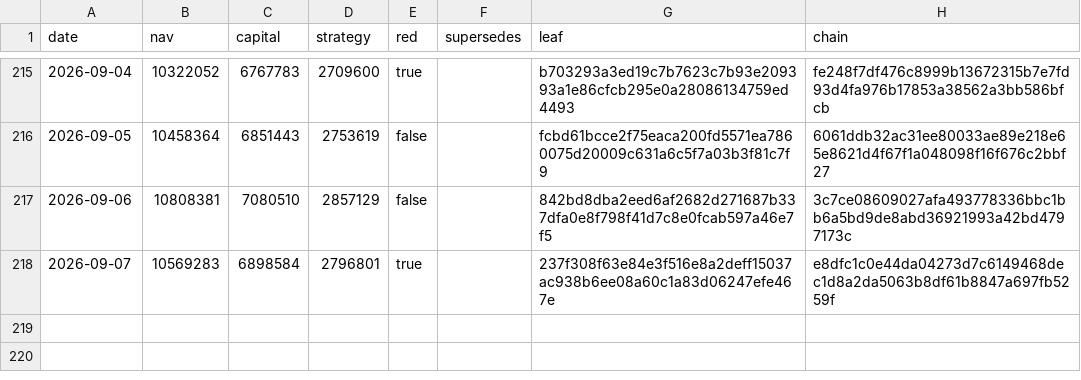
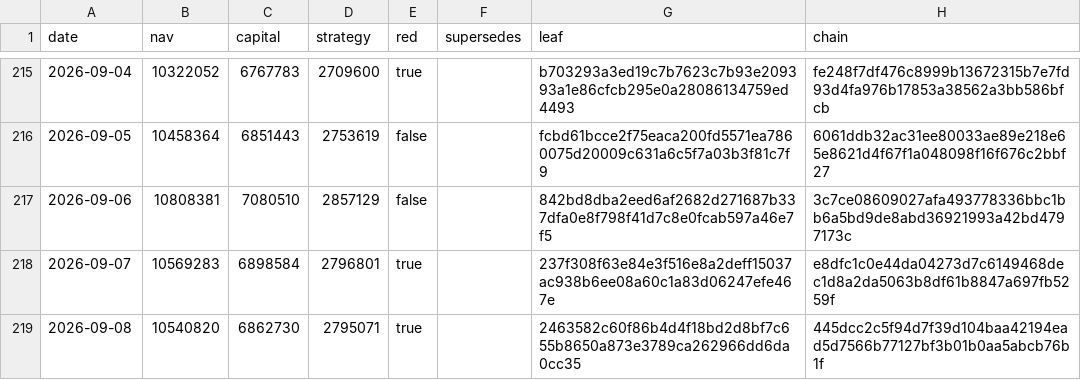
Before and after one commit to zglide/slvce-attestation, a CSV file: nav_log.csv, drawn as a sheet; only a part is shown, gaps mark what is left out; the diff names each change by its address in the sheet, - before the commit and + after, or states it on an @@ line.

```diff
--- a/nav_log.csv
+++ b/nav_log.csv
+row 219: 2026-09-08 | 10540820 | 6862730 | 2795071 | true |  | 2463582c60f86b4d4f18bd2d8bf7c655b8650a873e3789ca262966dd6da0cc35 | 445dcc2c5f94d7f39d104baa42194ead5d7566b77127bf3b01b0aa5abcb76b1f
```
Also changed, not shown: 4 other files.
